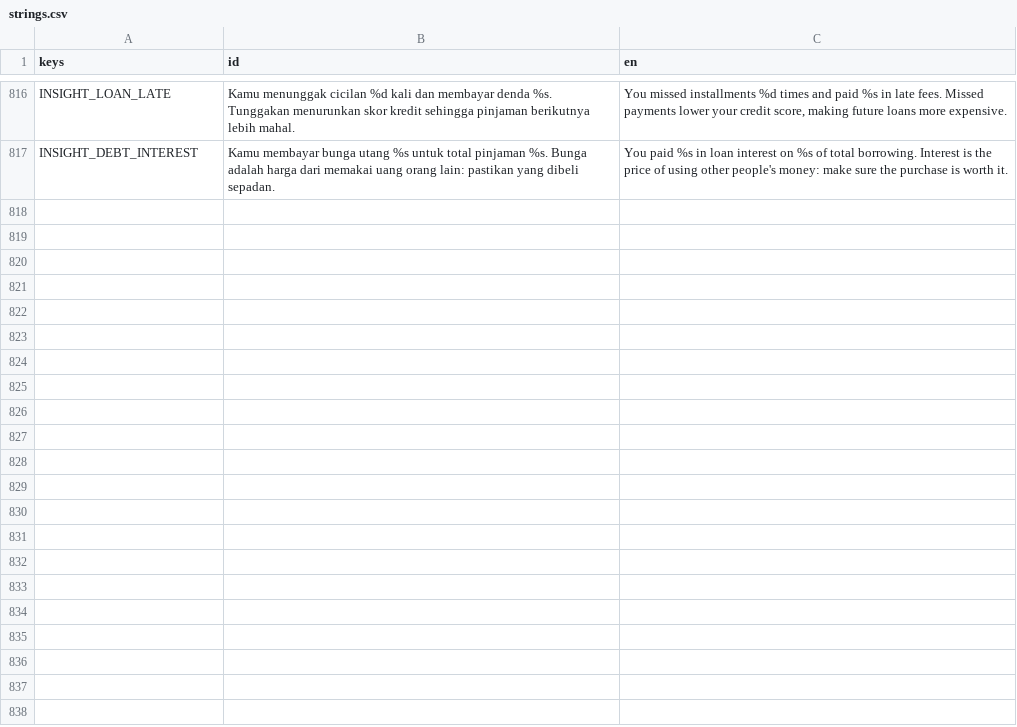
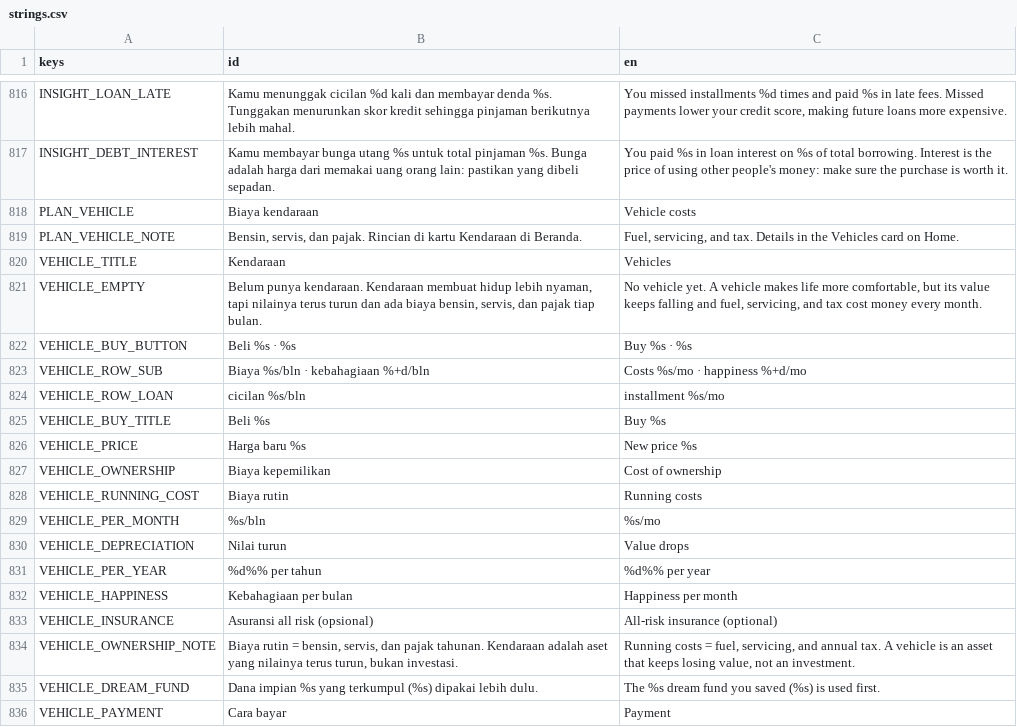
Before and after one commit to FachruDev/CuanQuest, a CSV file: localization/strings.csv, drawn as a sheet; only a part is shown, gaps mark what is left out; the diff covers the shown part only.

Commit message:
feat(vehicles): add vehicle management system with buying, selling, and loan functionalities
- Implemented vehicle data management using JSON for market value, running costs, and happiness.
- Added vehicle purchase options (cash and credit) with detailed requirements and costs.
- Introduced vehicle selling mechanics with market value calculations and loan payoff.
- Created UI components for vehicle purchase and details, including dynamic updates based on user input.
- Integrated vehicle ownership tracking and statistics into the game state.
- Enhanced loan requirements display for vehicle purchases.

```diff
--- a/localization/strings.csv
+++ b/localization/strings.csv
@@ -887 +887,20 @@ INSIGHT_LOAN_LATE,Kamu menunggak cicilan %d kali dan membayar denda %s. Tunggaka
 INSIGHT_DEBT_INTEREST,Kamu membayar bunga utang %s untuk total pinjaman %s. Bunga adalah harga dari memakai uang orang lain: pastikan yang dibeli sepadan.,You paid %s in loan interest on %s of total borrowing. Interest is the price of using other people's money: make sure the purchase is worth it.
+PLAN_VEHICLE,Biaya kendaraan,Vehicle costs
+PLAN_VEHICLE_NOTE,"Bensin, servis, dan pajak. Rincian di kartu Kendaraan di Beranda.","Fuel, servicing, and tax. Details in the Vehicles card on Home."
+VEHICLE_TITLE,Kendaraan,Vehicles
+VEHICLE_EMPTY,"Belum punya kendaraan. Kendaraan membuat hidup lebih nyaman, tapi nilainya terus turun dan ada biaya bensin, servis, dan pajak tiap bulan.","No vehicle yet. A vehicle makes life more comfortable, but its value keeps falling and fuel, servicing, and tax cost money every month."
+VEHICLE_BUY_BUTTON,Beli %s · %s,Buy %s · %s
+VEHICLE_ROW_SUB,Biaya %s/bln · kebahagiaan %+d/bln,Costs %s/mo · happiness %+d/mo
+VEHICLE_ROW_LOAN,cicilan %s/bln,installment %s/mo
+VEHICLE_BUY_TITLE,Beli %s,Buy %s
+VEHICLE_PRICE,Harga baru %s,New price %s
+VEHICLE_OWNERSHIP,Biaya kepemilikan,Cost of ownership
+VEHICLE_RUNNING_COST,Biaya rutin,Running costs
+VEHICLE_PER_MONTH,%s/bln,%s/mo
+VEHICLE_DEPRECIATION,Nilai turun,Value drops
+VEHICLE_PER_YEAR,%d%% per tahun,%d%% per year
+VEHICLE_HAPPINESS,Kebahagiaan per bulan,Happiness per month
+VEHICLE_INSURANCE,Asuransi all risk (opsional),All-risk insurance (optional)
+VEHICLE_OWNERSHIP_NOTE,"Biaya rutin = bensin, servis, dan pajak tahunan. Kendaraan adalah aset yang nilainya terus turun, bukan investasi.","Running costs = fuel, servicing, and annual tax. A vehicle is an asset that keeps losing value, not an investment."
+VEHICLE_DREAM_FUND,Dana impian %s yang terkumpul (%s) dipakai lebih dulu.,The %s dream fund you saved (%s) is used first.
+VEHICLE_PAYMENT,Cara bayar,Payment
```
Also changed, not shown: 37 added rows and 2 edited cells elsewhere in this file, 34 other files.
